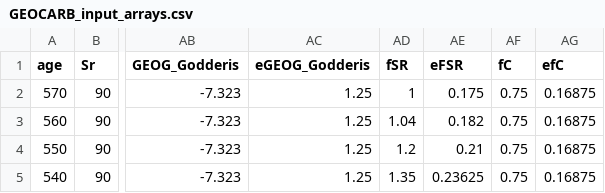
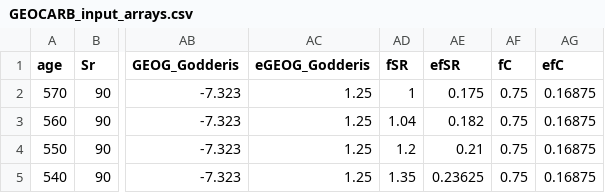
Before and after one commit to yingpsu/Royer2007-Climate-Sensitivity, a CSV file: input_data/GEOCARB_input_arrays.csv (was GEOCARB_input_arrays.csv), drawn as a sheet; only a part is shown, gaps mark what is left out; the diff names each change by its address in the sheet, - before the commit and + after, or states it on an @@ line.

```diff
--- a/GEOCARB_input_arrays.csv
+++ b/input_data/GEOCARB_input_arrays.csv
-AE1: eFSR
+AE1: efSR
```
Also changed, not shown: input_data/GEOCARB_input_summaries_calib.csv, 13 other files.
